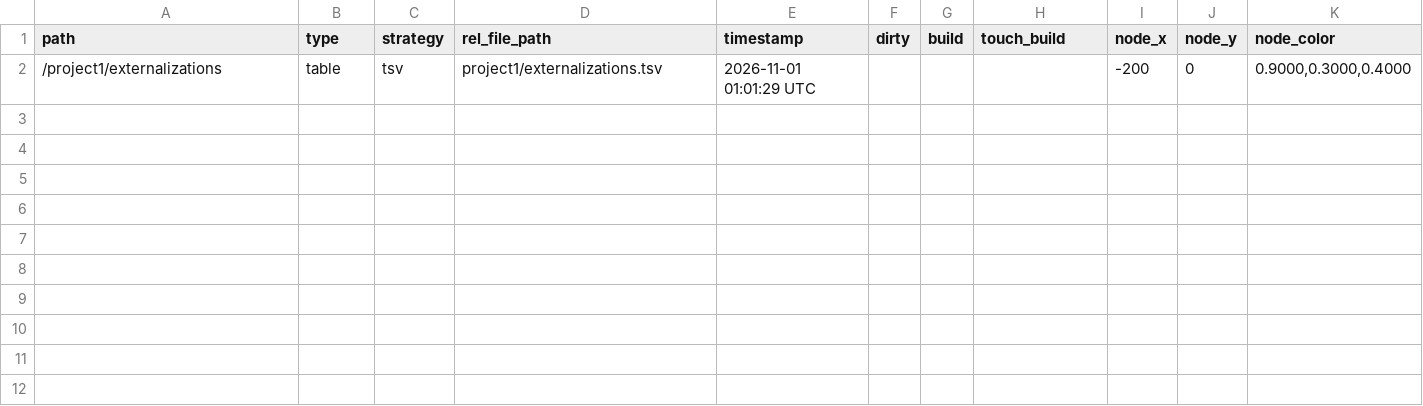
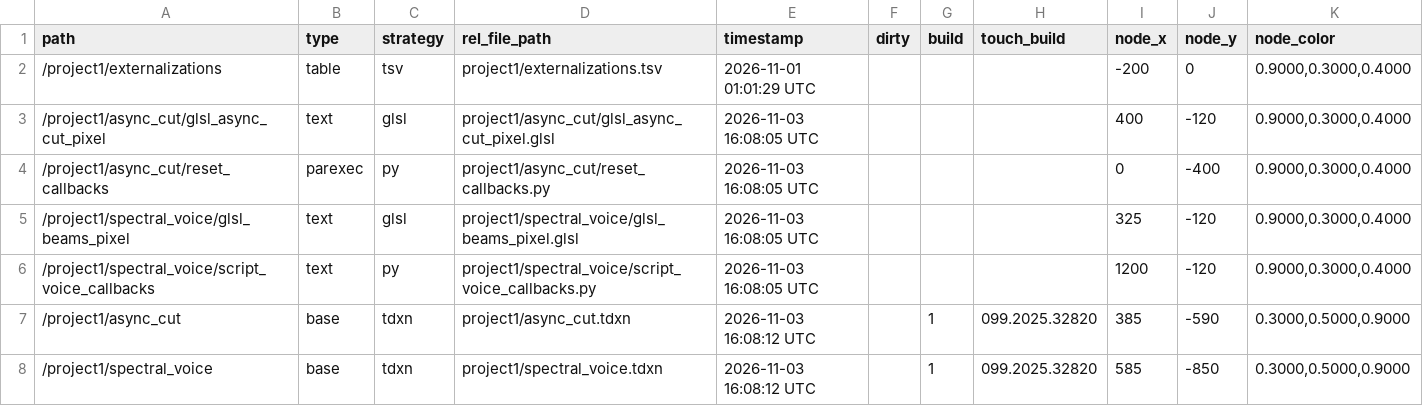
Before and after one commit to julianhilgemann/av-td-works, a TSV file: async-spectral/project1/externalizations.tsv, drawn as a sheet.

```diff
--- a/async-spectral/project1/externalizations.tsv
+++ b/async-spectral/project1/externalizations.tsv
@@ -2 +2,7 @@ path	type	strategy	rel_file_path	timestamp	dirty	build	touch_build	node_x	node_y
 /project1/externalizations	table	tsv	project1/externalizations.tsv	2026-11-01 01:01:29 UTC				-200	0	0.9000,0.3000,0.4000
+/project1/async_cut/glsl_async_cut_pixel	text	glsl	project1/async_cut/glsl_async_cut_pixel.glsl	2026-11-03 16:08:05 UTC				400	-120	0.9000,0.3000,0.4000
+/project1/async_cut/reset_callbacks	parexec	py	project1/async_cut/reset_callbacks.py	2026-11-03 16:08:05 UTC				0	-400	0.9000,0.3000,0.4000
+/project1/spectral_voice/glsl_beams_pixel	text	glsl	project1/spectral_voice/glsl_beams_pixel.glsl	2026-11-03 16:08:05 UTC				325	-120	0.9000,0.3000,0.4000
+/project1/spectral_voice/script_voice_callbacks	text	py	project1/spectral_voice/script_voice_callbacks.py	2026-11-03 16:08:05 UTC				1200	-120	0.9000,0.3000,0.4000
+/project1/async_cut	base	tdxn	project1/async_cut.tdxn	2026-11-03 16:08:12 UTC		1	099.2025.32820	385	-590	0.3000,0.5000,0.9000
+/project1/spectral_voice	base	tdxn	project1/spectral_voice.tdxn	2026-11-03 16:08:12 UTC		1	099.2025.32820	585	-850	0.3000,0.5000,0.9000
```
Also changed, not shown: 8 other files.
